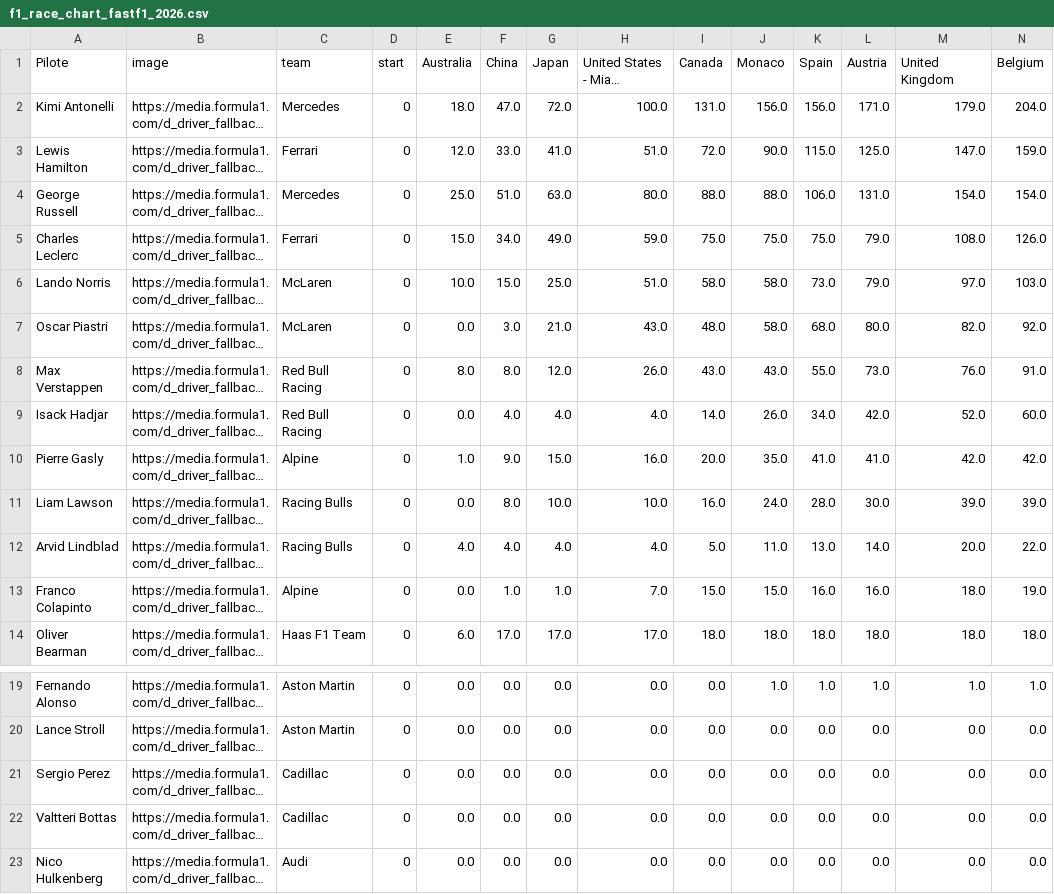
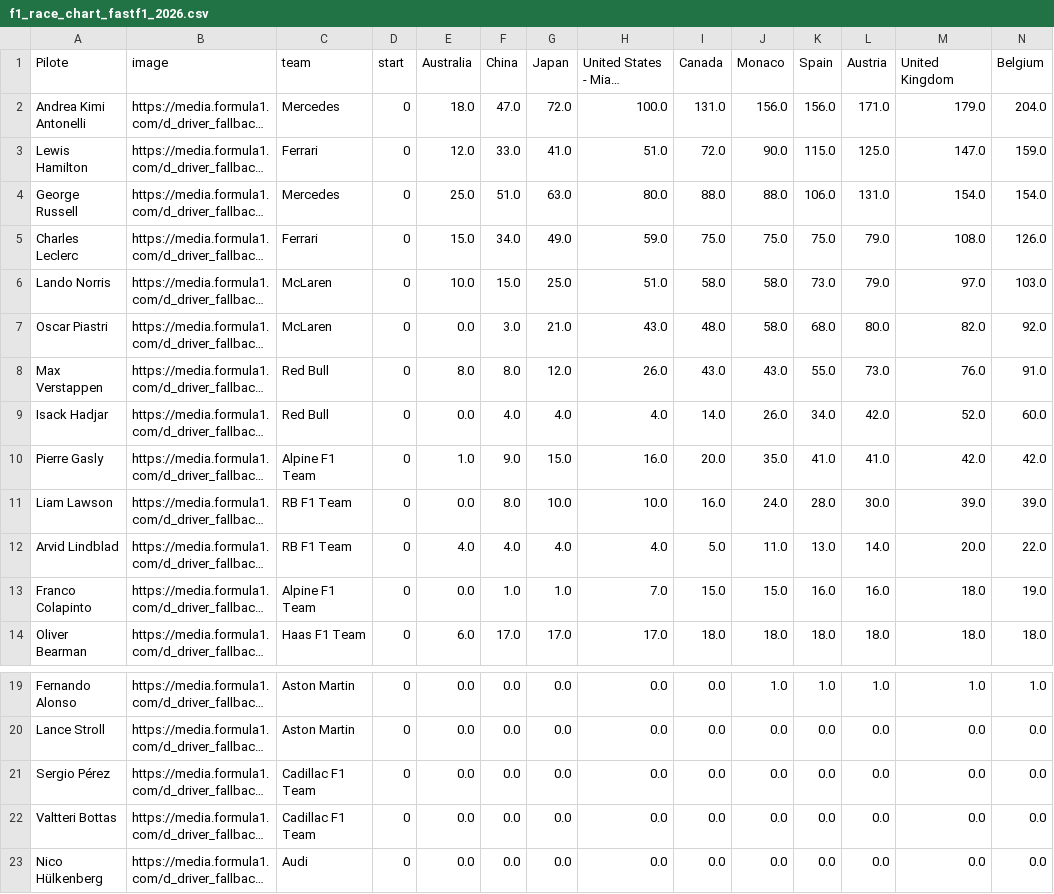
Before and after one commit to hericlibong/beautifullF1, a CSV file: docs/race_chart_builder/data/f1_race_chart_fastf1_2026.csv, drawn as a sheet; only a part is shown, gaps mark what is left out; long unchanged cells end in …; the diff names each change by its address in the sheet, - before the commit and + after, or states it on an @@ line.

```diff
--- a/docs/race_chart_builder/data/f1_race_chart_fastf1_2026.csv
+++ b/docs/race_chart_builder/data/f1_race_chart_fastf1_2026.csv
-A2 (Pilote): Kimi Antonelli
+A2 (Pilote): Andrea Kimi Antonelli
-C8:C9 (team): Red Bull Racing
+C8:C9 (team): Red Bull
-C10 (team): Alpine
+C10 (team): Alpine F1 Team
-C11:C12 (team): Racing Bulls
+C11:C12 (team): RB F1 Team
-C13 (team): Alpine
+C13 (team): Alpine F1 Team
-A21 (Pilote): Sergio Perez
+A21 (Pilote): Sergio Pérez
-C21:C22 (team): Cadillac
+C21:C22 (team): Cadillac F1 Team
-A23 (Pilote): Nico Hulkenberg
+A23 (Pilote): Nico Hülkenberg
```
Also changed, not shown: docs/season_summary_heatmap/f1_2026_leaders_heatmap.csv, projects/race_chart_builder/outputs/f1_race_chart_fastf1_2026.csv, 7 other files.
